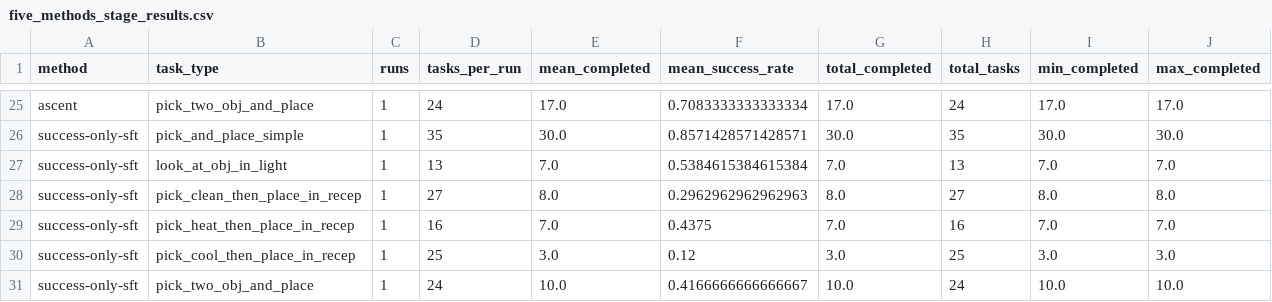
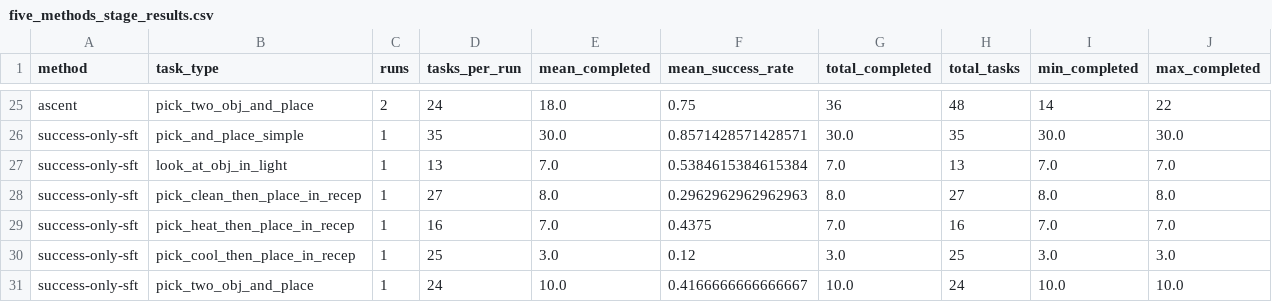
Before and after one commit to renjw02/alfworld, a CSV file: report/icl+dc/five_methods_stage_results.csv, drawn as a sheet; only a part is shown, gaps mark what is left out; the diff covers the shown part only; the diff names each change by its address in the sheet, - before the commit and + after, or states it on an @@ line.

Commit message:
Replace ASCENT comparison with supplied two-run stage results

```diff
--- a/report/icl+dc/five_methods_stage_results.csv
+++ b/report/icl+dc/five_methods_stage_results.csv
-C25 (runs): 1
+C25 (runs): 2
-E25 (mean_completed): 17.0
+E25 (mean_completed): 18.0
-F25 (mean_success_rate): 0.7083333333333334
+F25 (mean_success_rate): 0.75
-G25 (total_completed): 17.0
+G25 (total_completed): 36
-H25 (total_tasks): 24
+H25 (total_tasks): 48
-I25 (min_completed): 17.0
+I25 (min_completed): 14
-J25 (max_completed): 17.0
+J25 (max_completed): 22
```
Also changed, not shown: 35 edited cells elsewhere in this file, 17 other files.
